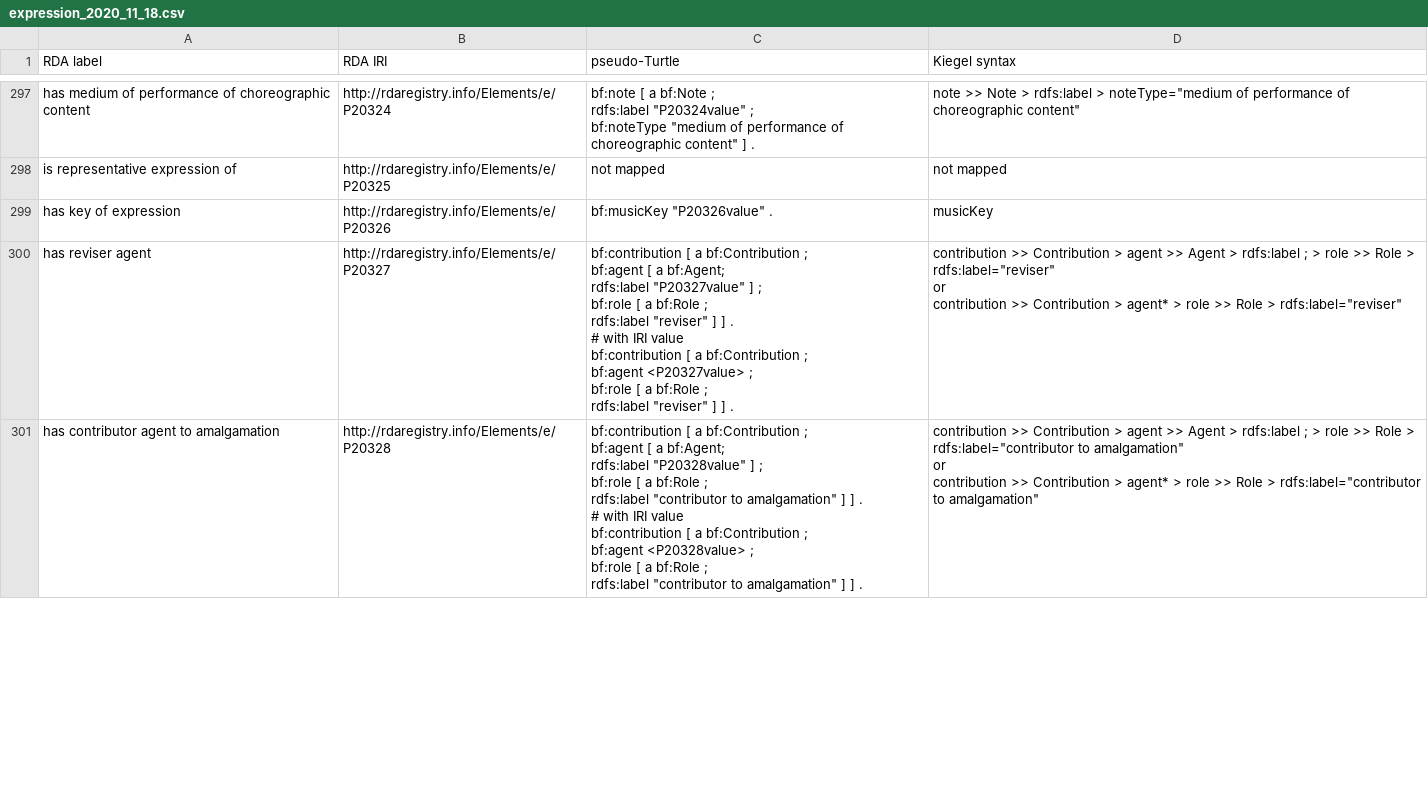
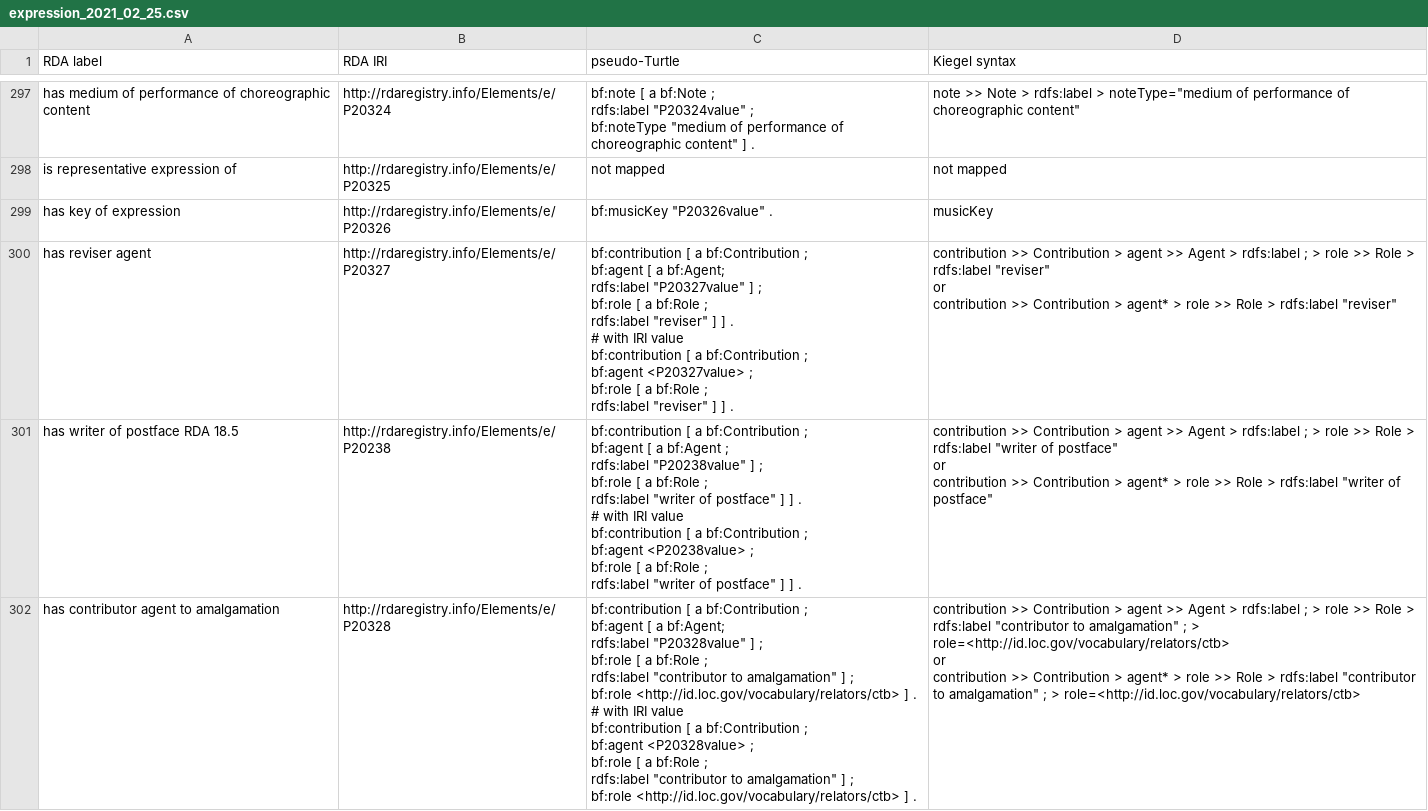
Before and after one commit to uwlib-cams/rml, a CSV file: generateRML/csv_dir/expression_2021_02_25.csv (was generateRML/csv_dir/expression_2020_11_18.csv), drawn as a sheet; only a part is shown, gaps mark what is left out; the diff covers the shown part only.

```diff
--- a/generateRML/csv_dir/expression_2020_11_18.csv
+++ b/generateRML/csv_dir/expression_2021_02_25.csv
@@ -2011,25 +2007,39 @@ is representative expression of,http://rdaregistry.info/Elements/e/P20325,not ma
 has key of expression,http://rdaregistry.info/Elements/e/P20326,"bf:musicKey ""P20326value"" .",musicKey
-has reviser agent,http://rdaregistry.info/Elements/e/P20327,"bf:contribution [ a bf:Contribution ;
-   bf:agent [ a bf:Agent;
-      rdfs:label ""P20327value"" ] ;
-   bf:role [ a bf:Role ;
-      rdfs:label ""reviser"" ] ] .
-# with IRI value
-bf:contribution [ a bf:Contribution ;
-   bf:agent <P20327value> ;
-  bf:role [ a bf:Role ;
-      rdfs:label ""reviser"" ] ] .","contribution >> Contribution > agent >> Agent > rdfs:label ; > role >> Role > rdfs:label=""reviser""
-or
-contribution >> Contribution > agent* > role >> Role > rdfs:label=""reviser"" "
-has contributor agent to amalgamation,http://rdaregistry.info/Elements/e/P20328,"bf:contribution [ a bf:Contribution ;
-   bf:agent [ a bf:Agent;
-      rdfs:label ""P20328value"" ] ;
-   bf:role [ a bf:Role ;
-      rdfs:label ""contributor to amalgamation"" ] ] .
-# with IRI value
-bf:contribution [ a bf:Contribution ;
-   bf:agent <P20328value> ;
-  bf:role [ a bf:Role ;
-      rdfs:label ""contributor to amalgamation"" ] ] .","contribution >> Contribution > agent >> Agent > rdfs:label ; > role >> Role > rdfs:label=""contributor to amalgamation""
-or
-contribution >> Contribution > agent* > role >> Role > rdfs:label=""contributor to amalgamation"" "
+has reviser agent,http://rdaregistry.info/Elements/e/P20327,"bf:contribution [ a bf:Contribution ;
+   bf:agent [ a bf:Agent;
+      rdfs:label ""P20327value"" ] ;
+   bf:role [ a bf:Role ;
+      rdfs:label ""reviser"" ] ] .
+# with IRI value
+bf:contribution [ a bf:Contribution ;
+   bf:agent <P20327value> ;
+  bf:role [ a bf:Role ;
+      rdfs:label ""reviser"" ] ] .","contribution >> Contribution > agent >> Agent > rdfs:label ; > role >> Role > rdfs:label ""reviser""
+or
+contribution >> Contribution > agent* > role >> Role > rdfs:label ""reviser"" "
+has writer of postface RDA 18.5,http://rdaregistry.info/Elements/e/P20238,"bf:contribution [ a bf:Contribution ;
+   bf:agent [ a bf:Agent ;
+      rdfs:label ""P20238value"" ] ;
+   bf:role [ a bf:Role ;
+      rdfs:label ""writer of postface"" ] ] .
+# with IRI value
+bf:contribution [ a bf:Contribution ;
+   bf:agent <P20238value>  ;
+   bf:role [ a bf:Role ;
+      rdfs:label ""writer of postface""  ] ] .","contribution >> Contribution > agent >> Agent > rdfs:label ; > role >> Role > rdfs:label ""writer of postface""
+or
+contribution >> Contribution > agent* > role >> Role > rdfs:label ""writer of postface"" "
+has contributor agent to amalgamation,http://rdaregistry.info/Elements/e/P20328,"bf:contribution [ a bf:Contribution ;
+   bf:agent [ a bf:Agent;
+      rdfs:label ""P20328value"" ] ;
+   bf:role [ a bf:Role ;
+      rdfs:label ""contributor to amalgamation"" ] ;
+   bf:role <http://id.loc.gov/vocabulary/relators/ctb> ] .
+# with IRI value
+bf:contribution [ a bf:Contribution ;
+   bf:agent <P20328value> ;
+  bf:role [ a bf:Role ;
+      rdfs:label ""contributor to amalgamation"" ] ;
+   bf:role <http://id.loc.gov/vocabulary/relators/ctb> ] .","contribution >> Contribution > agent >> Agent > rdfs:label ; > role >> Role > rdfs:label ""contributor to amalgamation"" ; > role=<http://id.loc.gov/vocabulary/relators/ctb>
+or
+contribution >> Contribution > agent* > role >> Role > rdfs:label ""contributor to amalgamation"" ; > role=<http://id.loc.gov/vocabulary/relators/ctb> "
```
Also changed, not shown: 58 edited cells elsewhere in this file, generateRML/csv_dir/work_2021_02_25.csv, 5 other files.
